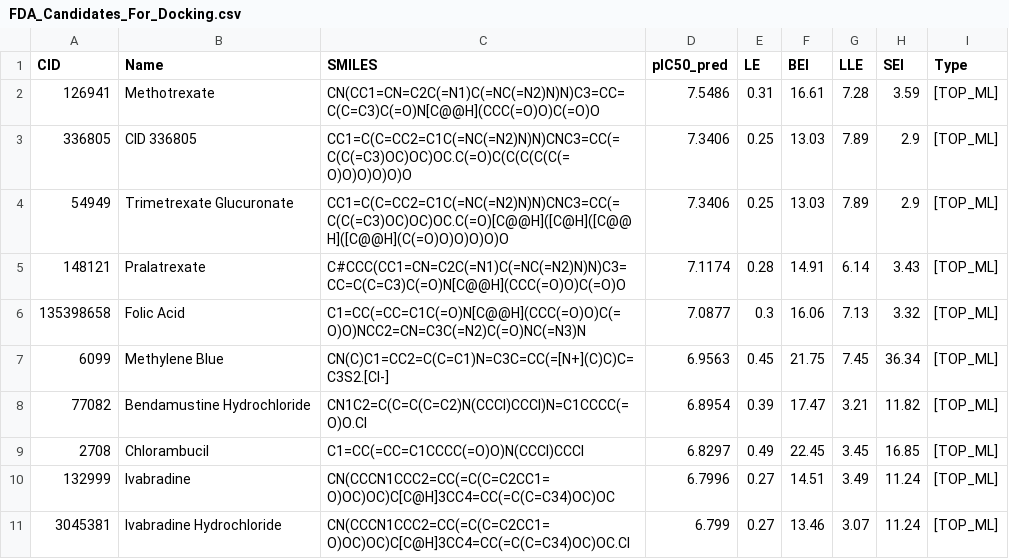
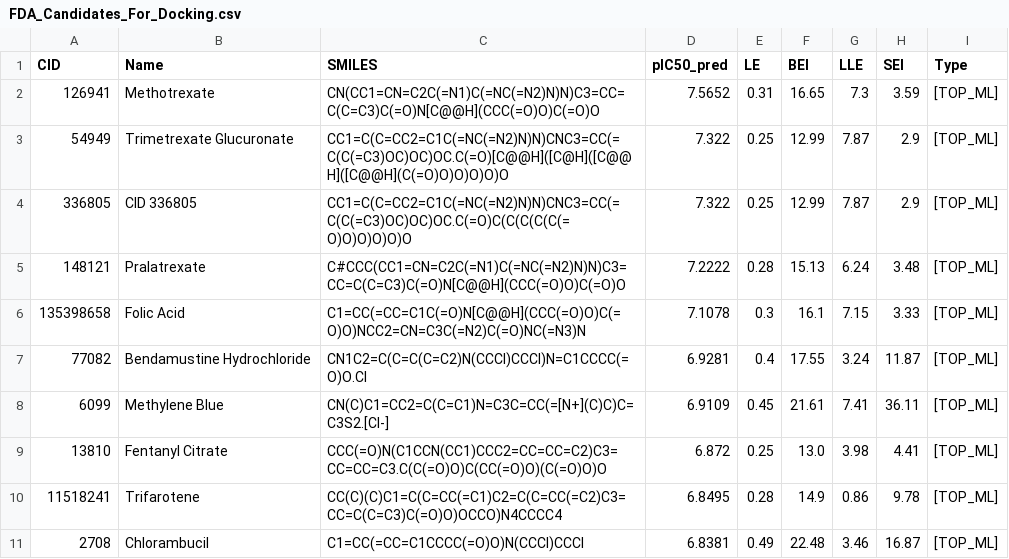
Before and after one commit to aavzpy2023/analysispaperKarimova2025, a CSV file: results/FDA_Candidates_For_Docking.csv, drawn as a sheet; only a part is shown; the diff covers the shown part only.

```diff
--- a/results/FDA_Candidates_For_Docking.csv
+++ b/results/FDA_Candidates_For_Docking.csv
@@ -1,11 +1,11 @@
 CID,Name,SMILES,pIC50_pred,LE,BEI,LLE,SEI,Type
-126941,Methotrexate,CN(CC1=CN=C2C(=N1)C(=NC(=N2)N)N)C3=CC=C(C=C3)C(=O)N[C@@H](CCC(=O)O)C(=O)O,7.5486,0.31,16.61,7.28,3.59,[TOP_ML]
-336805,CID 336805,CC1=C(C=CC2=C1C(=NC(=N2)N)N)CNC3=CC(=C(C(=C3)OC)OC)OC.C(=O)C(C(C(C(C(=O)O)O)O)O)O,7.3406,0.25,13.03,7.89,2.9,[TOP_ML]
-54949,Trimetrexate Glucuronate,CC1=C(C=CC2=C1C(=NC(=N2)N)N)CNC3=CC(=C(C(=C3)OC)OC)OC.C(=O)[C@@H]([C@H]([C@@H]([C@@H](C(=O)O)O)O)O)O,7.3406,0.25,13.03,7.89,2.9,[TOP_ML]
-148121,Pralatrexate,C#CCC(CC1=CN=C2C(=N1)C(=NC(=N2)N)N)C3=CC=C(C=C3)C(=O)N[C@@H](CCC(=O)O)C(=O)O,7.1174,0.28,14.91,6.14,3.43,[TOP_ML]
-135398658,Folic Acid,C1=CC(=CC=C1C(=O)N[C@@H](CCC(=O)O)C(=O)O)NCC2=CN=C3C(=N2)C(=O)NC(=N3)N,7.0877,0.3,16.06,7.13,3.32,[TOP_ML]
-6099,Methylene Blue,CN(C)C1=CC2=C(C=C1)N=C3C=CC(=[N+](C)C)C=C3S2.[Cl-],6.9563,0.45,21.75,7.45,36.34,[TOP_ML]
-77082,Bendamustine Hydrochloride,CN1C2=C(C=C(C=C2)N(CCCl)CCCl)N=C1CCCC(=O)O.Cl,6.8954,0.39,17.47,3.21,11.82,[TOP_ML]
-2708,Chlorambucil,C1=CC(=CC=C1CCCC(=O)O)N(CCCl)CCCl,6.8297,0.49,22.45,3.45,16.85,[TOP_ML]
-132999,Ivabradine,CN(CCCN1CCC2=CC(=C(C=C2CC1=O)OC)OC)C[C@H]3CC4=CC(=C(C=C34)OC)OC,6.7996,0.27,14.51,3.49,11.24,[TOP_ML]
-3045381,Ivabradine Hydrochloride,CN(CCCN1CCC2=CC(=C(C=C2CC1=O)OC)OC)C[C@H]3CC4=CC(=C(C=C34)OC)OC.Cl,6.799,0.27,13.46,3.07,11.24,[TOP_ML]
+126941,Methotrexate,CN(CC1=CN=C2C(=N1)C(=NC(=N2)N)N)C3=CC=C(C=C3)C(=O)N[C@@H](CCC(=O)O)C(=O)O,7.5652,0.31,16.65,7.3,3.59,[TOP_ML]
+54949,Trimetrexate Glucuronate,CC1=C(C=CC2=C1C(=NC(=N2)N)N)CNC3=CC(=C(C(=C3)OC)OC)OC.C(=O)[C@@H]([C@H]([C@@H]([C@@H](C(=O)O)O)O)O)O,7.322,0.25,12.99,7.87,2.9,[TOP_ML]
+336805,CID 336805,CC1=C(C=CC2=C1C(=NC(=N2)N)N)CNC3=CC(=C(C(=C3)OC)OC)OC.C(=O)C(C(C(C(C(=O)O)O)O)O)O,7.322,0.25,12.99,7.87,2.9,[TOP_ML]
+148121,Pralatrexate,C#CCC(CC1=CN=C2C(=N1)C(=NC(=N2)N)N)C3=CC=C(C=C3)C(=O)N[C@@H](CCC(=O)O)C(=O)O,7.2222,0.28,15.13,6.24,3.48,[TOP_ML]
+135398658,Folic Acid,C1=CC(=CC=C1C(=O)N[C@@H](CCC(=O)O)C(=O)O)NCC2=CN=C3C(=N2)C(=O)NC(=N3)N,7.1078,0.3,16.1,7.15,3.33,[TOP_ML]
+77082,Bendamustine Hydrochloride,CN1C2=C(C=C(C=C2)N(CCCl)CCCl)N=C1CCCC(=O)O.Cl,6.9281,0.4,17.55,3.24,11.87,[TOP_ML]
+6099,Methylene Blue,CN(C)C1=CC2=C(C=C1)N=C3C=CC(=[N+](C)C)C=C3S2.[Cl-],6.9109,0.45,21.61,7.41,36.11,[TOP_ML]
+13810,Fentanyl Citrate,CCC(=O)N(C1CCN(CC1)CCC2=CC=CC=C2)C3=CC=CC=C3.C(C(=O)O)C(CC(=O)O)(C(=O)O)O,6.872,0.25,13.0,3.98,4.41,[TOP_ML]
+11518241,Trifarotene,CC(C)(C)C1=C(C=CC(=C1)C2=C(C=CC(=C2)C3=CC=C(C=C3)C(=O)O)OCCO)N4CCCC4,6.8495,0.28,14.9,0.86,9.78,[TOP_ML]
+2708,Chlorambucil,C1=CC(=CC=C1CCCC(=O)O)N(CCCl)CCCl,6.8381,0.49,22.48,3.46,16.87,[TOP_ML]
```
Also changed, not shown: 1 added row, 1 removed row and 32 edited cells elsewhere in this file, results/04_augmentation_bootstrap_r2.csv, results/04_augmentation_test_predictions.csv, 54 other files.
